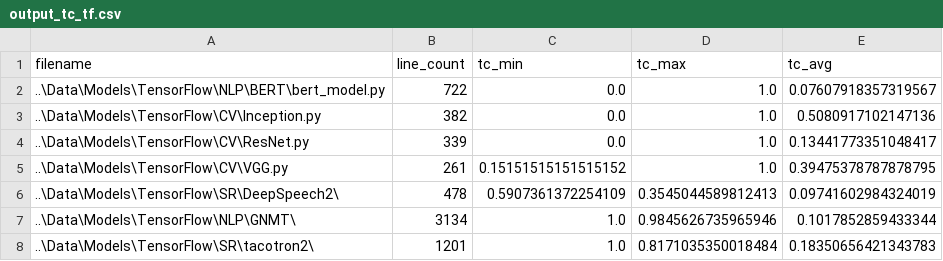
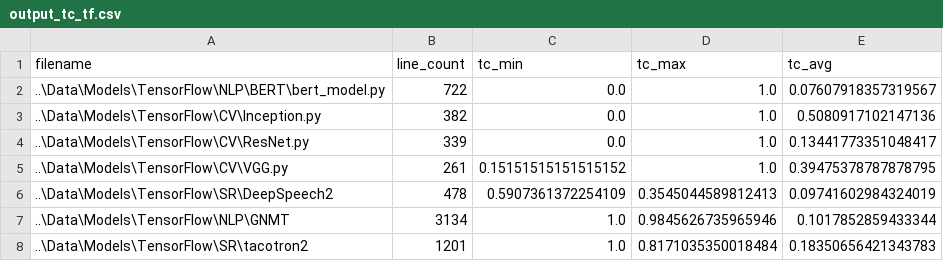
Before and after one commit to mayman150/A-Comparative-Study-between-TensorFlow-and-PyTorch, a CSV file: output_tc_tf.csv, drawn as a sheet.

```diff
--- a/output_tc_tf.csv
+++ b/output_tc_tf.csv
@@ -5,4 +5,4 @@ filename,line_count,tc_min,tc_max,tc_avg
 ..\Data\Models\TensorFlow\CV\VGG.py,261,0.15151515151515152,1.0,0.39475378787878795
-..\Data\Models\TensorFlow\SR\DeepSpeech2\,478,0.5907361372254109,0.3545044589812413,0.09741602984324019
-..\Data\Models\TensorFlow\NLP\GNMT\,3134,1.0,0.9845626735965946,0.1017852859433344
-..\Data\Models\TensorFlow\SR\tacotron2\,1201,1.0,0.8171035350018484,0.18350656421343783
+..\Data\Models\TensorFlow\SR\DeepSpeech2,478,0.5907361372254109,0.3545044589812413,0.09741602984324019
+..\Data\Models\TensorFlow\NLP\GNMT,3134,1.0,0.9845626735965946,0.1017852859433344
+..\Data\Models\TensorFlow\SR\tacotron2,1201,1.0,0.8171035350018484,0.18350656421343783
```
Also changed, not shown: 1 other file.
